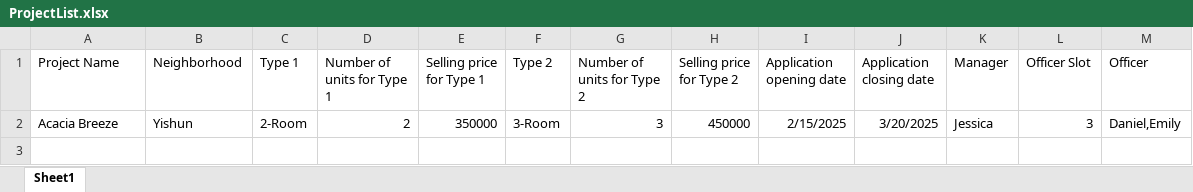
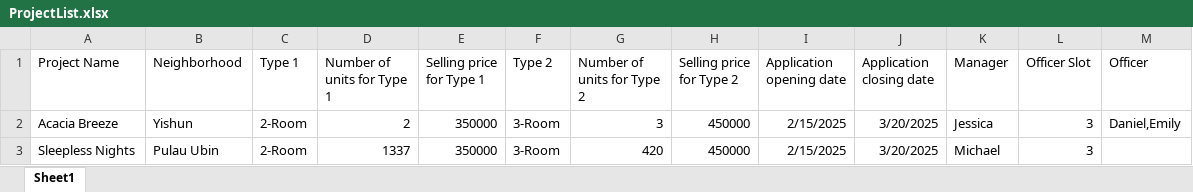
Before and after one commit to raysonong/sc2002-group-project, an Excel workbook: bto/src/main/data/ProjectList.xlsx, sheet Sheet1, drawn as a sheet; values as stored, in another font and other column widths than the file's, no borders; the diff names each change by its address in the sheet, - before the commit and + after, or states it on an @@ line.

```diff
--- a/bto/src/main/data/ProjectList.xlsx (sheet Sheet1)
+++ b/bto/src/main/data/ProjectList.xlsx (sheet Sheet1)
+row 3: Sleepless Nights | Pulau Ubin | 2-Room | 1337 | 350000 | 3-Room | 420 | 450000 | 2/15/2025 | 3/20/2025 | Michael | 3
```
Also changed, not shown: 10 other files.
